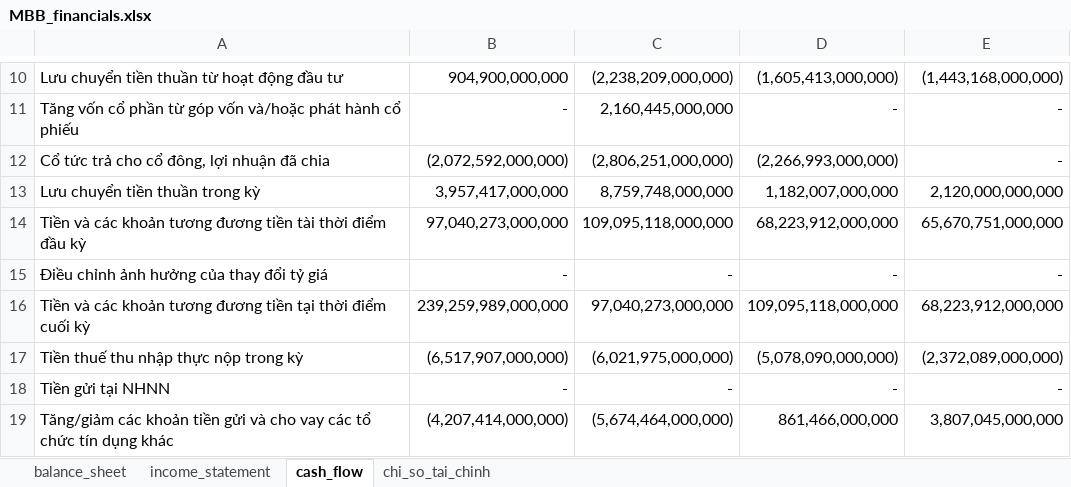
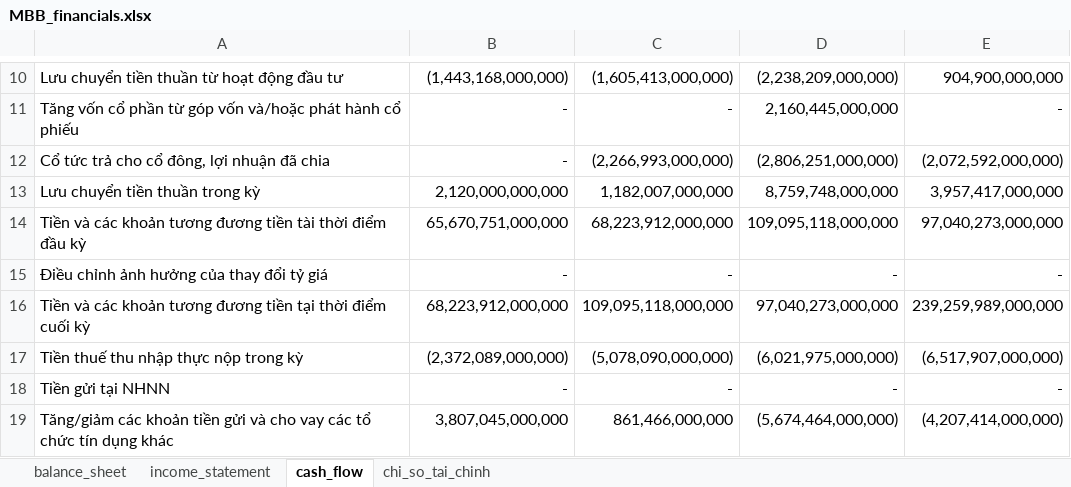
Before and after one commit to nhavan110/BCTC, an Excel workbook: financials/MBB/MBB_financials.xlsx, sheet cash_flow, drawn as a sheet; only a part is shown, gaps mark what is left out; values as stored, in another font and other column widths than the file's, no borders; the diff covers the shown part only; the diff names each change by its address in the sheet, - before the commit and + after, or states it on an @@ line.

```diff
--- a/financials/MBB/MBB_financials.xlsx (sheet cash_flow)
+++ b/financials/MBB/MBB_financials.xlsx (sheet cash_flow)
-B10: 904,900,000,000
+B10: (1,443,168,000,000)
-C10: (2,238,209,000,000)
+C10: (1,605,413,000,000)
-D10: (1,605,413,000,000)
+D10: (2,238,209,000,000)
-E10: (1,443,168,000,000)
+E10: 904,900,000,000
-C11: 2,160,445,000,000
+C11: -
-D11: -
+D11: 2,160,445,000,000
-B12: (2,072,592,000,000)
+B12: -
-C12: (2,806,251,000,000)
+C12: (2,266,993,000,000)
-D12: (2,266,993,000,000)
+D12: (2,806,251,000,000)
-E12: -
+E12: (2,072,592,000,000)
-B13: 3,957,417,000,000
+B13: 2,120,000,000,000
-C13: 8,759,748,000,000
+C13: 1,182,007,000,000
-D13: 1,182,007,000,000
+D13: 8,759,748,000,000
-E13: 2,120,000,000,000
+E13: 3,957,417,000,000
-B14: 97,040,273,000,000
+B14: 65,670,751,000,000
-C14: 109,095,118,000,000
+C14: 68,223,912,000,000
-D14: 68,223,912,000,000
+D14: 109,095,118,000,000
-E14: 65,670,751,000,000
+E14: 97,040,273,000,000
-B16: 239,259,989,000,000
+B16: 68,223,912,000,000
-C16: 97,040,273,000,000
+C16: 109,095,118,000,000
-D16: 109,095,118,000,000
+D16: 97,040,273,000,000
-E16: 68,223,912,000,000
+E16: 239,259,989,000,000
-B17: (6,517,907,000,000)
+B17: (2,372,089,000,000)
-C17: (6,021,975,000,000)
+C17: (5,078,090,000,000)
-D17: (5,078,090,000,000)
+D17: (6,021,975,000,000)
-E17: (2,372,089,000,000)
+E17: (6,517,907,000,000)
-B19: (4,207,414,000,000)
+B19: 3,807,045,000,000
-C19: (5,674,464,000,000)
+C19: 861,466,000,000
-D19: 861,466,000,000
+D19: (5,674,464,000,000)
-E19: 3,807,045,000,000
+E19: (4,207,414,000,000)
```
Also changed, not shown: 130 edited cells elsewhere in this sheet, sheet chi_so_tai_chinh, sheet income_statement, sheet balance_sheet, financials/FPT/FPT_financials.xlsx, financials/FRT/FRT_financials.xlsx, 5 other files.
